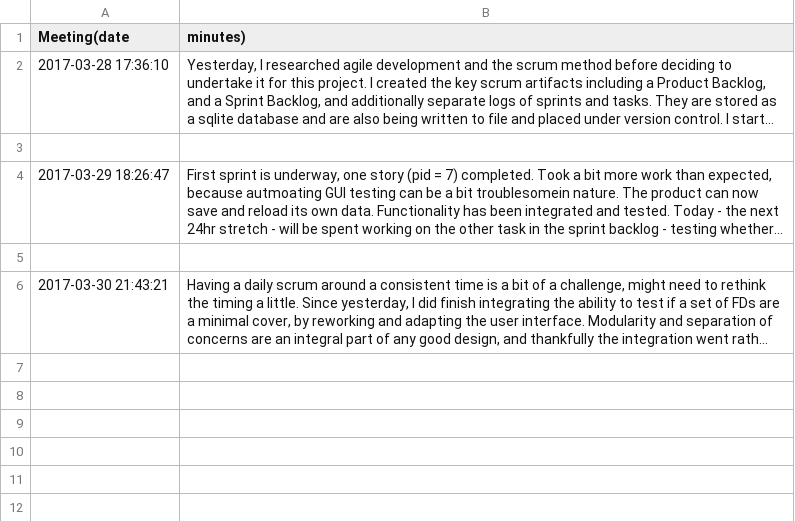
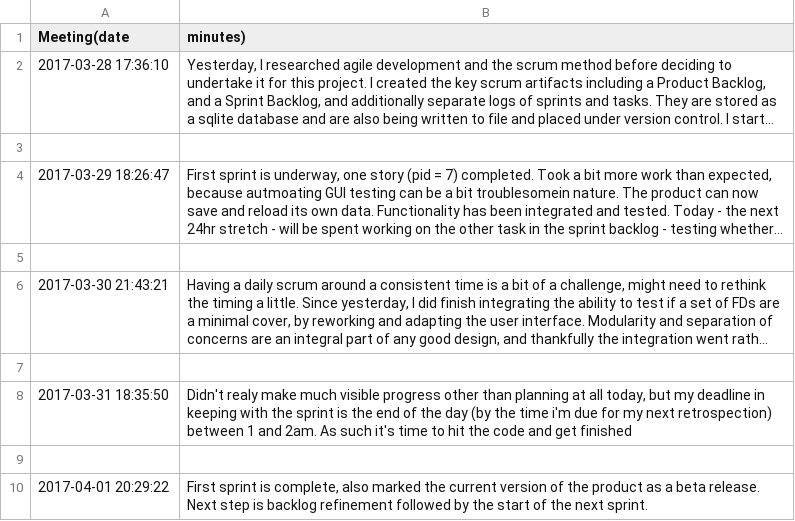
Before and after one commit to patel-nikhil/dbToolkit, a CSV file: python/Mincover/docs/daily_scrum.csv, drawn as a sheet; long unchanged cells end in …; the diff names each change by its address in the sheet, - before the commit and + after, or states it on an @@ line.

Commit message:
Updated sprint log, sprint backlog, task logs

```diff
--- a/python/Mincover/docs/daily_scrum.csv
+++ b/python/Mincover/docs/daily_scrum.csv
+row 7: (empty)
+row 8: 2017-03-31 18:35:50 | Didn't realy make much visible progress other than planning at all today, but my deadline in keeping with the sprint is the end of the day (by the time i'm due for my next retrospection) between 1 and 2am. As such it's time to hit the code and get finished
+row 9: (empty)
+row 10: 2017-04-01 20:29:22 | First sprint is complete, also marked the current version of the product as a beta release. Next step is backlog refinement followed by the start of the next sprint.
```
Also changed, not shown: python/Mincover/docs/tasklog.csv, python/Mincover/docs/tasks.csv, 4 other files.
